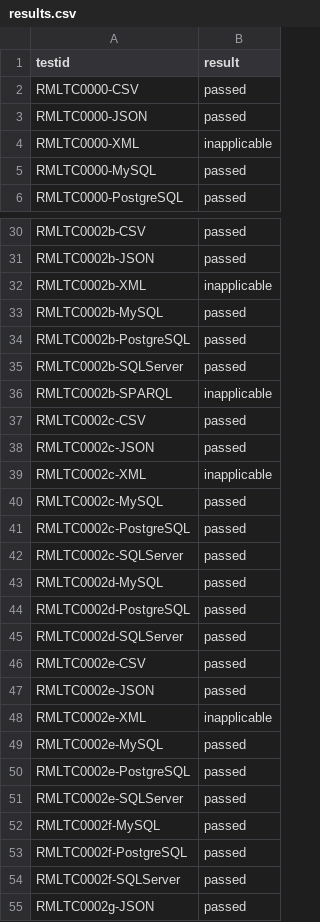
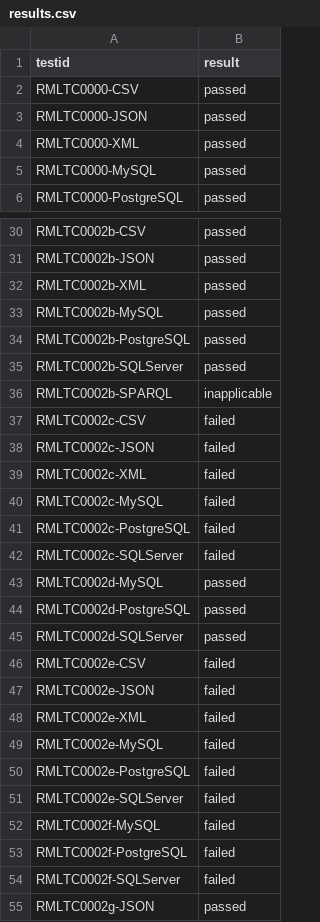
Before and after one commit to RMLio/rml-implementation-report, a CSV file: tools-report/sdm-rdfizer/results.csv, drawn as a sheet; only a part is shown, gaps mark what is left out; the diff covers the shown part only.

Commit message:
new results of sdm-rdfizer

```diff
--- a/tools-report/sdm-rdfizer/results.csv
+++ b/tools-report/sdm-rdfizer/results.csv
@@ -3,3 +3,3 @@ RMLTC0000-CSV,passed
 RMLTC0000-JSON,passed
-RMLTC0000-XML,inapplicable
+RMLTC0000-XML,passed
 RMLTC0000-MySQL,passed
@@ -31,3 +31,3 @@ RMLTC0002b-CSV,passed
 RMLTC0002b-JSON,passed
-RMLTC0002b-XML,inapplicable
+RMLTC0002b-XML,passed
 RMLTC0002b-MySQL,passed
@@ -36,8 +36,8 @@ RMLTC0002b-SQLServer,passed
 RMLTC0002b-SPARQL,inapplicable
-RMLTC0002c-CSV,passed
-RMLTC0002c-JSON,passed
-RMLTC0002c-XML,inapplicable
-RMLTC0002c-MySQL,passed
-RMLTC0002c-PostgreSQL,passed
-RMLTC0002c-SQLServer,passed
+RMLTC0002c-CSV,failed
+RMLTC0002c-JSON,failed
+RMLTC0002c-XML,failed
+RMLTC0002c-MySQL,failed
+RMLTC0002c-PostgreSQL,failed
+RMLTC0002c-SQLServer,failed
 RMLTC0002d-MySQL,passed
@@ -45,11 +45,11 @@ RMLTC0002d-PostgreSQL,passed
 RMLTC0002d-SQLServer,passed
-RMLTC0002e-CSV,passed
-RMLTC0002e-JSON,passed
-RMLTC0002e-XML,inapplicable
-RMLTC0002e-MySQL,passed
-RMLTC0002e-PostgreSQL,passed
-RMLTC0002e-SQLServer,passed
-RMLTC0002f-MySQL,passed
-RMLTC0002f-PostgreSQL,passed
-RMLTC0002f-SQLServer,passed
+RMLTC0002e-CSV,failed
+RMLTC0002e-JSON,failed
+RMLTC0002e-XML,failed
+RMLTC0002e-MySQL,failed
+RMLTC0002e-PostgreSQL,failed
+RMLTC0002e-SQLServer,failed
+RMLTC0002f-MySQL,failed
+RMLTC0002f-PostgreSQL,failed
+RMLTC0002f-SQLServer,failed
 RMLTC0002g-JSON,passed
```
Also changed, not shown: 44 edited cells elsewhere in this file.
